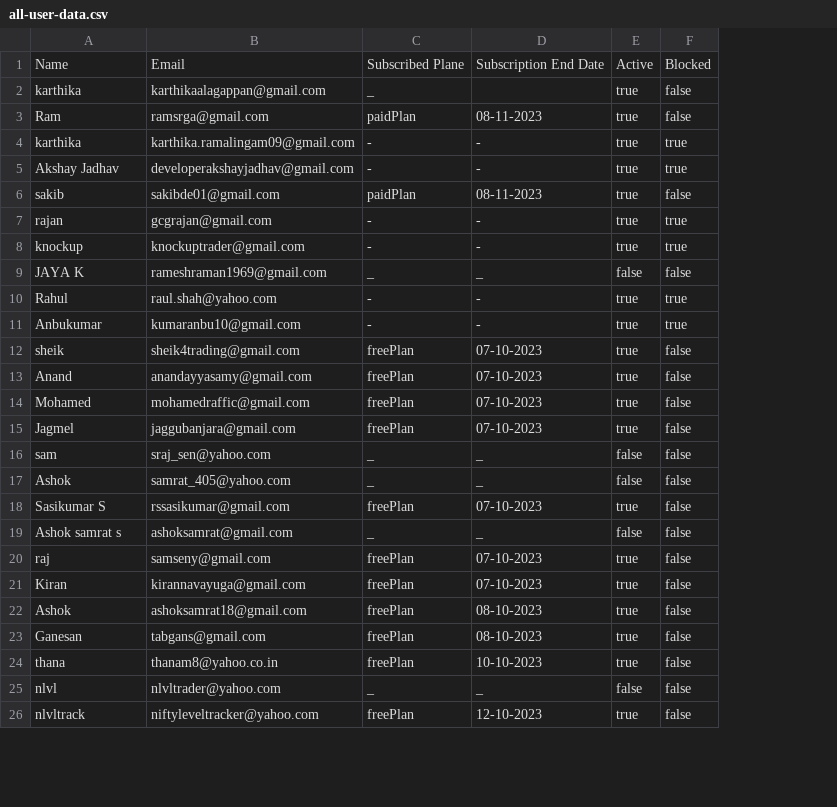
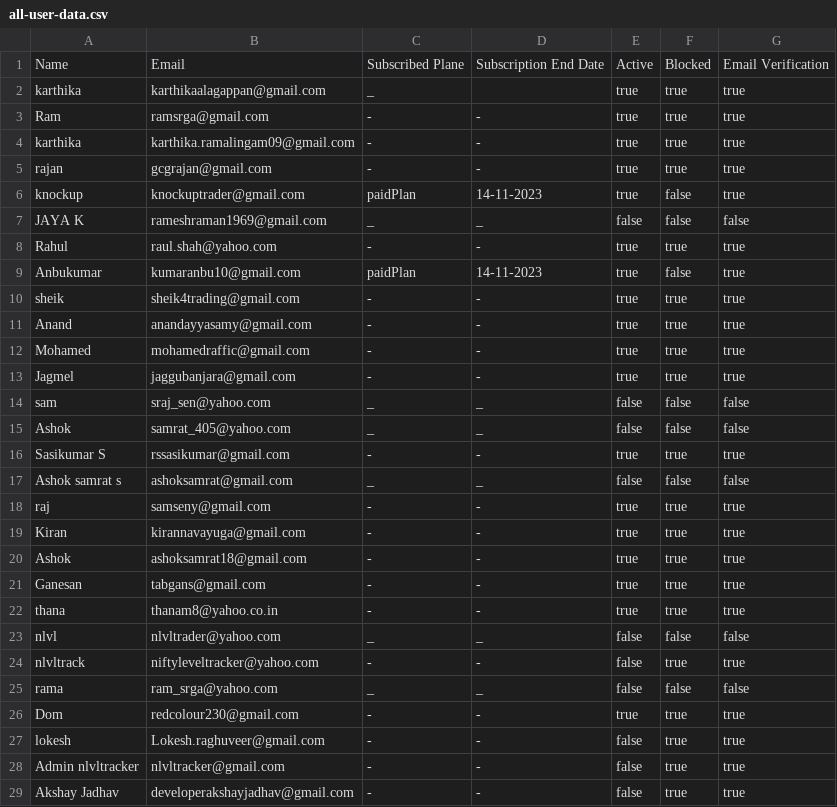
Before and after one commit to developerakkoo/Stonks-API, a CSV file: public/all-user-data.csv, drawn as a sheet; only a part is shown; removed rows and columns are numbered as before the commit, all else as after; the diff covers the shown part only; the diff names each change by its address in the sheet, - before the commit and + after, or states it on an @@ line.

```diff
--- a/public/all-user-data.csv
+++ b/public/all-user-data.csv
+column G, rows 1-24: Email Verification | true | true | true | true | true | false | true | true | true | true | true | true | false | false | true | false | true | true | true | true | true | false | true
-F2:F3: false
+F2:F3: true
-C3: paidPlan
+C3: -
-D3: 08-11-2023
+D3: -
-row 5: Akshay Jadhav | developerakshayjadhav@gmail.com | - | - | true | true
-row 6: sakib | sakibde01@gmail.com | paidPlan | 08-11-2023 | true | false
-C6: -
+C6: paidPlan
-D6: -
+D6: 14-11-2023
-F6: true
+F6: false
-C9: -
+C9: paidPlan
-D9: -
+D9: 14-11-2023
-F9: true
+F9: false
-C10:C13: freePlan
+C10:C13: -
-D10:D13: 07-10-2023
+D10:D13: -
-F10:F13: false
+F10:F13: true
-C16: freePlan
+C16: -
-D16: 07-10-2023
+D16: -
-F16: false
+F16: true
-C18:C22: freePlan
+C18:C22: -
-D18:D19: 07-10-2023
+D18:D19: -
-F18:F22: false
+F18:F22: true
-D20:D21: 08-10-2023
+D20:D21: -
-D22: 10-10-2023
+D22: -
-C24: freePlan
+C24: -
-D24: 12-10-2023
+D24: -
-E24: true
+E24: false
-F24: false
+F24: true
+row 25: rama | ram_srga@yahoo.com | _ | _ | false | false | false
+row 26: Dom | redcolour230@gmail.com | - | - | true | true | true
+row 27: lokesh | Lokesh.raghuveer@gmail.com | - | - | false | true | true
+row 28: Admin nlvltracker | nlvltracker@gmail.com | - | - | false | true | true
+row 29: Akshay Jadhav | developerakshayjadhav@gmail.com | - | - | false | true | true
```
Also changed, not shown: 10 added rows and 3 edited cells elsewhere in this file, public/paid-plane-user-data.csv, 12 other files.
